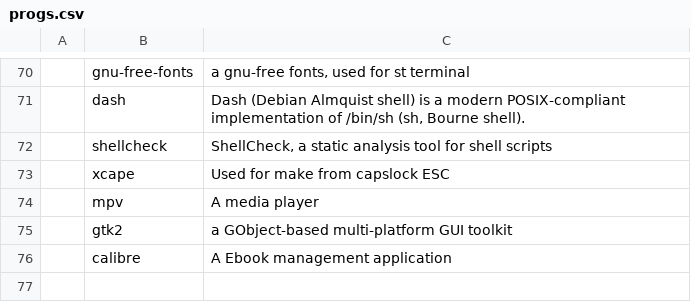
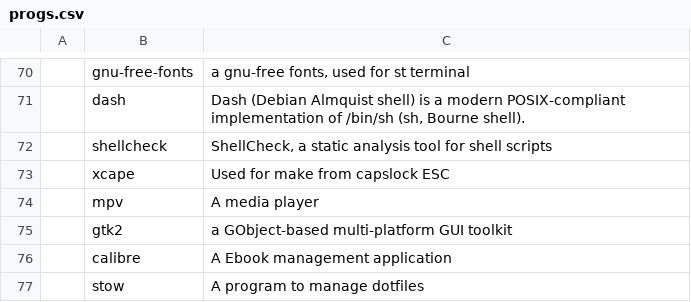
Before and after one commit to nlif-m/larbs, a CSV file: progs.csv, drawn as a sheet; only a part is shown, gaps mark what is left out; the diff names each change by its address in the sheet, - before the commit and + after, or states it on an @@ line.

Commit message:
feat(progs): add a 'stow' program. Used for managing dotfiles

```diff
--- a/progs.csv
+++ b/progs.csv
+row 77:  | stow | A program to manage dotfiles
```
